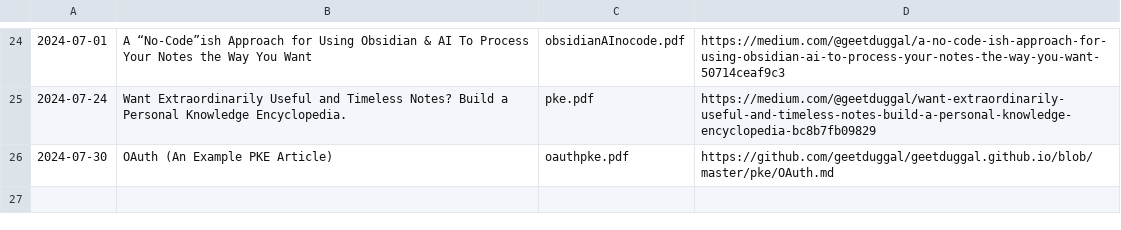
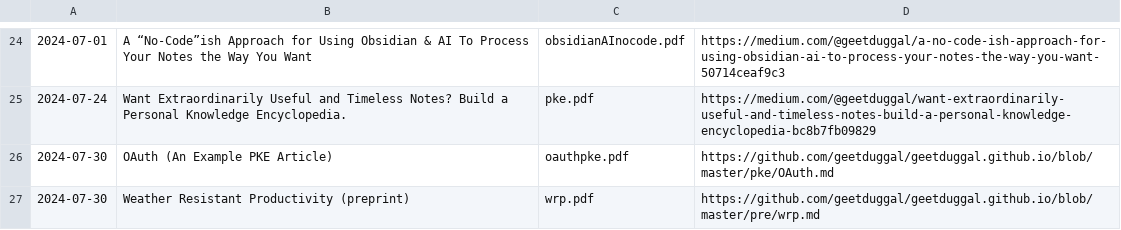
Before and after one commit to geetduggal/geetduggal.github.io, a TSV file: articles.tsv, drawn as a sheet; only a part is shown, gaps mark what is left out.

Commit message:
Add WRP preprint

```diff
--- a/articles.tsv
+++ b/articles.tsv
@@ -26 +26,2 @@
 2024-07-30	OAuth (An Example PKE Article)	oauthpke.pdf	https://github.com/geetduggal/geetduggal.github.io/blob/master/pke/OAuth.md
+2024-07-30	Weather Resistant Productivity (preprint)	wrp.pdf	https://github.com/geetduggal/geetduggal.github.io/blob/master/pre/wrp.md
```
Also changed, not shown: geets.tsv, 2 other files.
